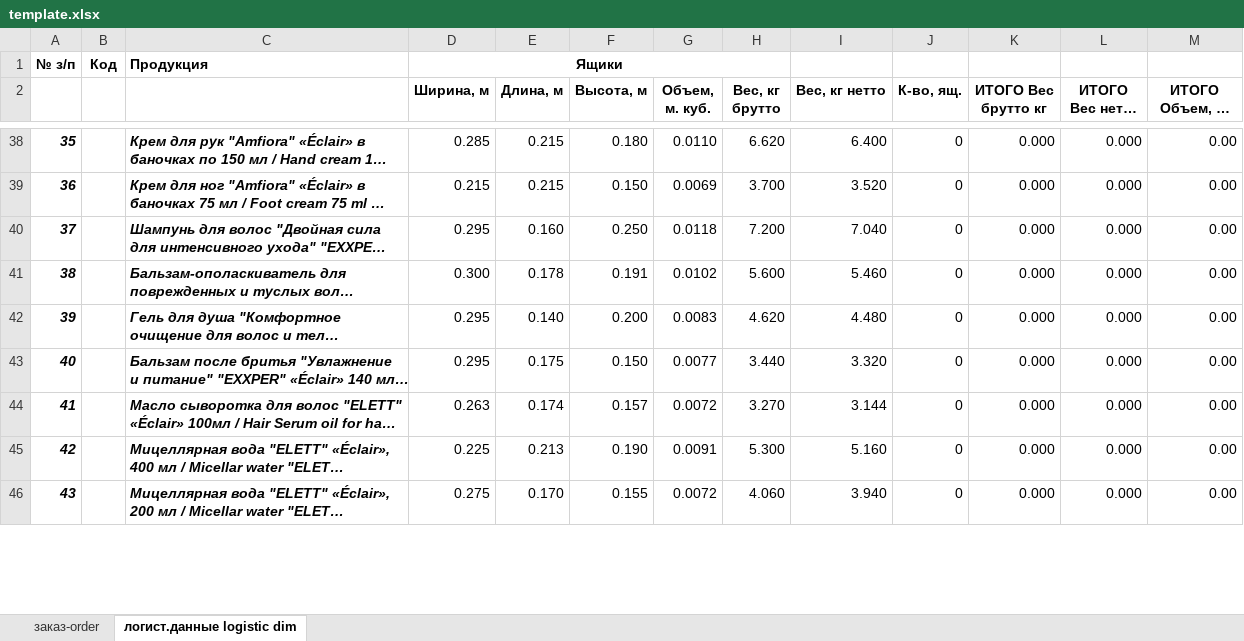
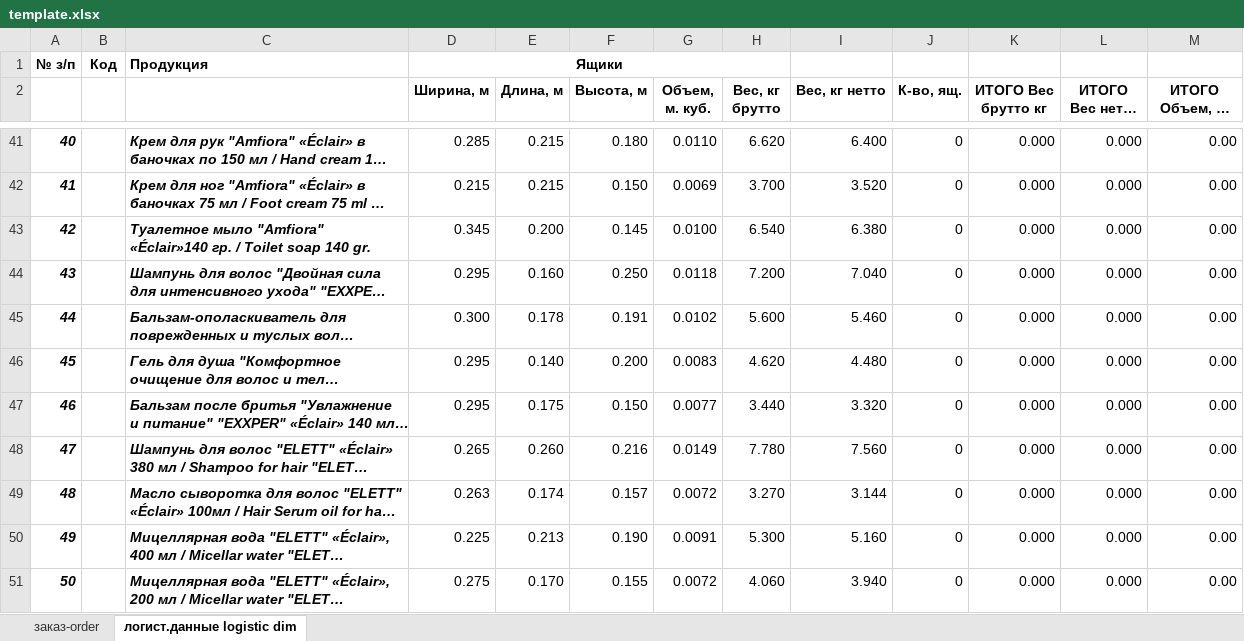
Before and after one commit to ulan-0110/alga-order, an Excel workbook: template.xlsx, sheet логист.данные logistic dim, drawn as a sheet; only a part is shown, gaps mark what is left out; long unchanged cells end in …; values as stored, in another font and other column widths than the file's, no borders; the diff covers the shown part only; the diff names each change by its address in the sheet, - before the commit and + after, or states it on an @@ line.

```diff
--- a/template.xlsx (sheet логист.данные logistic dim)
+++ b/template.xlsx (sheet логист.данные logistic dim)
@@ column A renumbered between rows 4 and 67 @@
+row 43: 42 |  | Туалетное мыло "Amfiora" «Éclair»140 гр. / Toilet soap 140 gr. | 0.345 | 0.200 | 0.145 | 0.0100 | 6.540 | 6.380 | 0 | 0.000 | 0.000 | 0.00
@@ row 9 moved to row 48: 47 @@
```
Also changed, not shown: 10 added rows, 13 removed rows, 15 moved rows and 27 edited cells elsewhere in this sheet, sheet заказ-order, formulas that keep their value.
